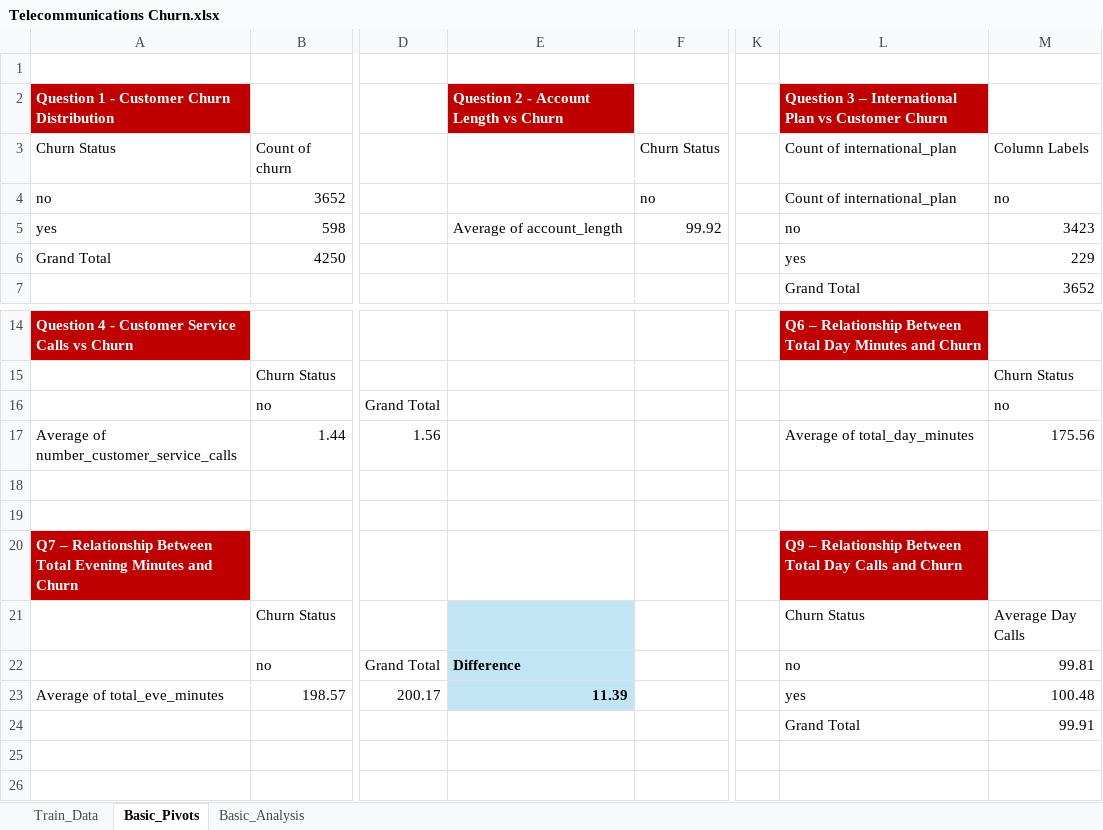
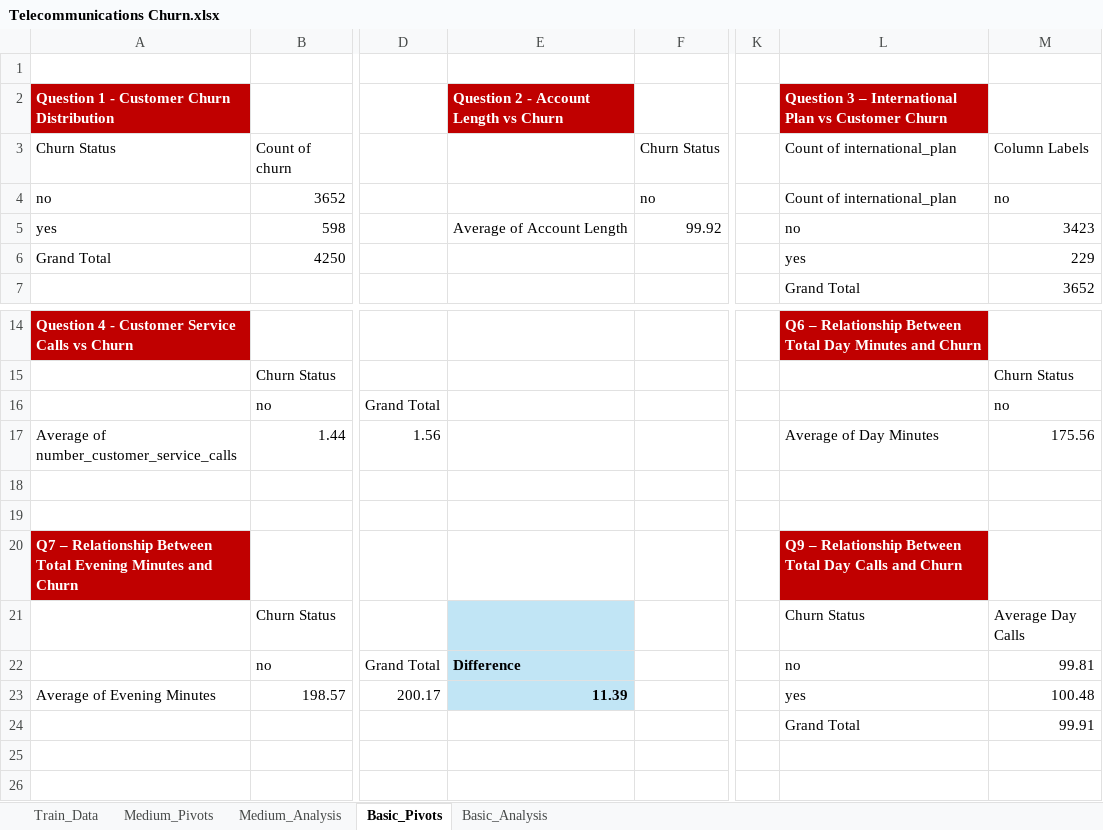
Before and after one commit to eishutamori/telecommunications-churn, an Excel workbook: data/processed/Telecommunications Churn.xlsx, sheet Basic_Pivots, drawn as a sheet; only a part is shown, gaps mark what is left out; values as stored, in another font and other column widths than the file's, no borders; the diff names each change by its address in the sheet, - before the commit and + after, or states it on an @@ line.

Commit message:
Complete medium analysis MQ1-MQ5 with pivot tables and business insights

```diff
--- a/data/processed/Telecommunications Churn.xlsx (sheet Basic_Pivots)
+++ b/data/processed/Telecommunications Churn.xlsx (sheet Basic_Pivots)
+sheet tab: Medium_Pivots
+sheet tab: Medium_Analysis
-E5: Average of account_length
+E5: Average of Account Length
-L17: Average of total_day_minutes
+L17: Average of Day Minutes
-A23: Average of total_eve_minutes
+A23: Average of Evening Minutes
```
Also changed, not shown: sheet Train_Data, 1 other file.
